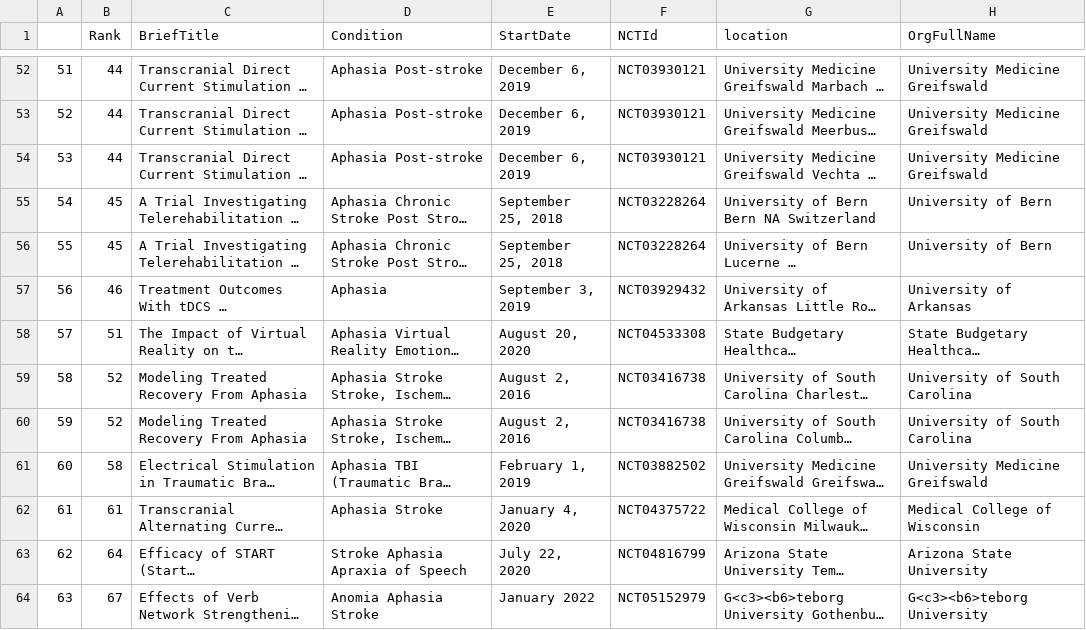
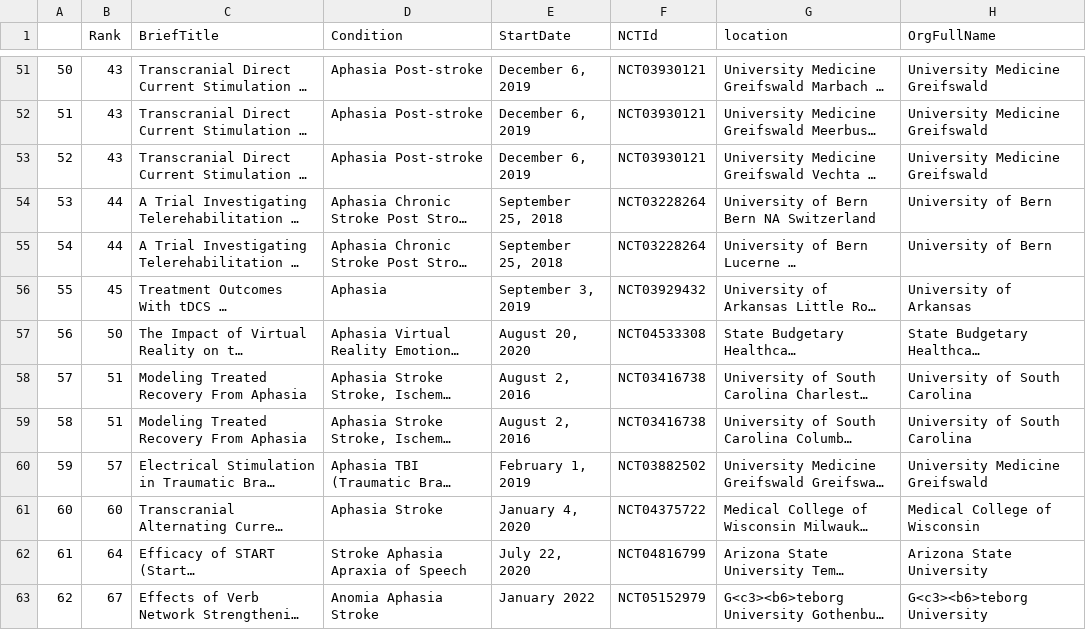
Before and after one commit to rbcavanaugh/find-aphasia-research, a CSV file: data/clinical_trials_clean.csv, drawn as a sheet; only a part is shown, gaps mark what is left out; long unchanged cells end in …; addresses are those after the commit; the diff covers the shown part only; the diff names each change by its address in the sheet, - before the commit and + after, or states it on an @@ line.

```diff
--- a/data/clinical_trials_clean.csv
+++ b/data/clinical_trials_clean.csv
@@ column A renumbered from row 27 down @@
-B51:B53 (Rank): 44
+B51:B53 (Rank): 43
-B54:B55 (Rank): 45
+B54:B55 (Rank): 44
-B56 (Rank): 46
+B56 (Rank): 45
-B57 (Rank): 51
+B57 (Rank): 50
-B58:B59 (Rank): 52
+B58:B59 (Rank): 51
-B60 (Rank): 58
+B60 (Rank): 57
-B61 (Rank): 61
+B61 (Rank): 60
```
Also changed, not shown: 1 removed row and 26 edited cells elsewhere in this file, docs/data/clinical_trials_clean.csv, 12 other files.
